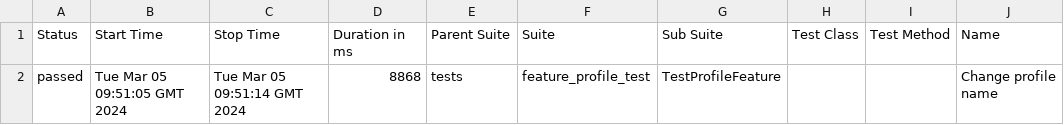
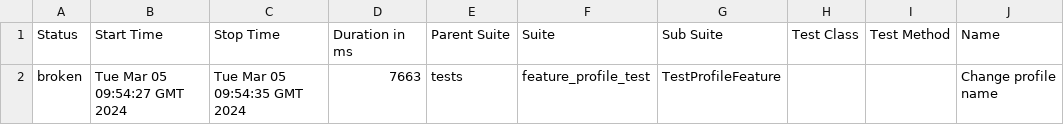
Before and after one commit to RevasteinPaws/Template_for_simple_tests, a CSV file: data/suites.csv, drawn as a sheet; only a part is shown; the diff names each change by its address in the sheet, - before the commit and + after, or states it on an @@ line.

Commit message:
Deploying to gh-pages from @ RevasteinPaws/Template_for_simple_tests@467b505c7217ce66b767360fbd8a22c0826e20bf 🚀

```diff
--- a/data/suites.csv
+++ b/data/suites.csv
-A2 (Status): passed
+A2 (Status): broken
-B2 (Start Time): Tue Mar 05 09:51:05 GMT 2024
+B2 (Start Time): Tue Mar 05 09:54:27 GMT 2024
-C2 (Stop Time): Tue Mar 05 09:51:14 GMT 2024
+C2 (Stop Time): Tue Mar 05 09:54:35 GMT 2024
-D2 (Duration in ms): 8868
+D2 (Duration in ms): 7663
```
Also changed, not shown: 28 other files.
